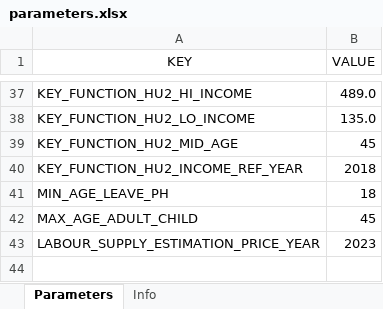
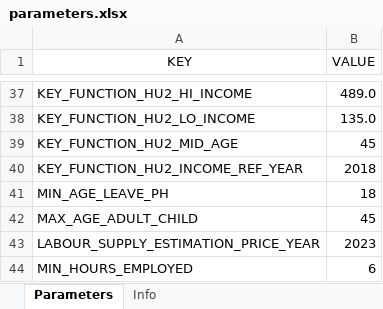
Before and after one commit to Mariia-Var/SimPathsEU, an Excel workbook: input/ES/parameters.xlsx, sheet Parameters, drawn as a sheet; only a part is shown, gaps mark what is left out; values as stored, in another font and other column widths than the file's, no borders; the diff names each change by its address in the sheet, - before the commit and + after, or states it on an @@ line.

```diff
--- a/input/ES/parameters.xlsx (sheet Parameters)
+++ b/input/ES/parameters.xlsx (sheet Parameters)
+row 44: MIN_HOURS_EMPLOYED | 6
```
Also changed, not shown: sheet Info, input/PL/parameters.xlsx, 7 other files.
